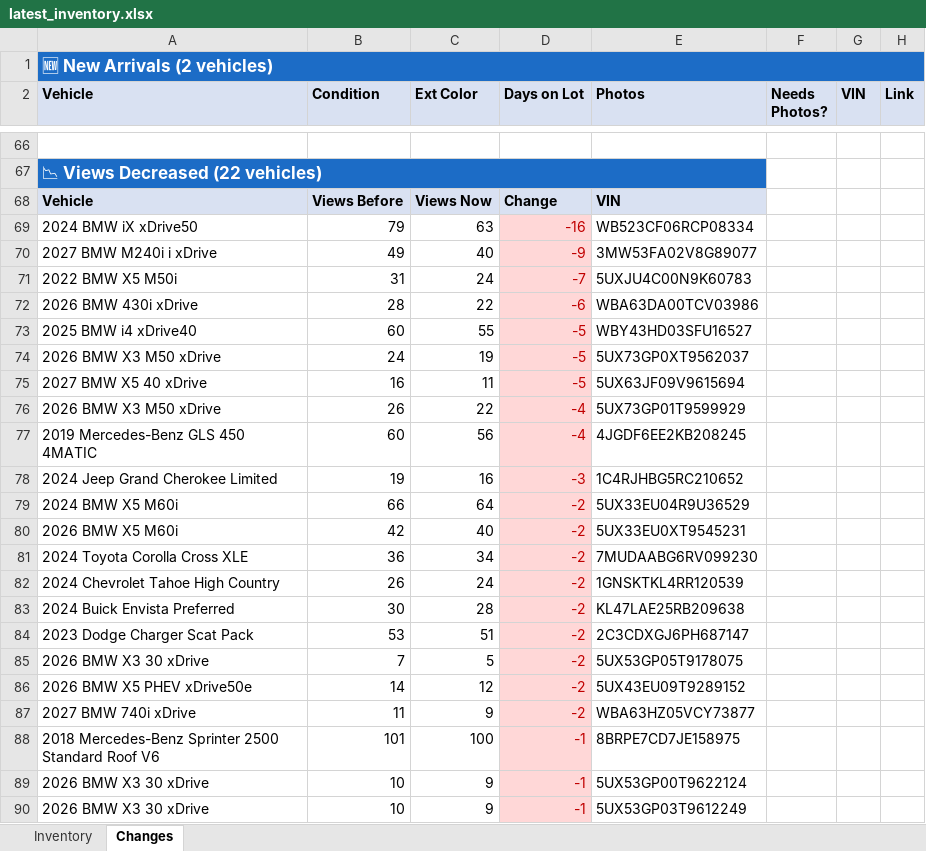
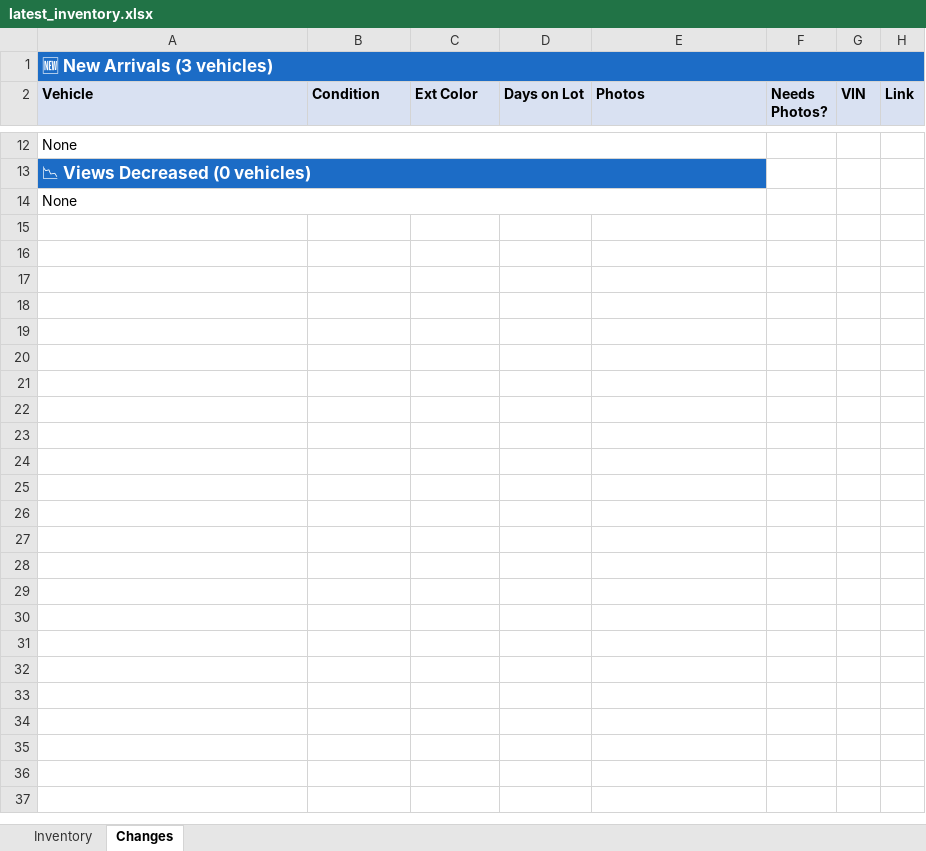
Before and after one commit to jacehoward767-eng/bmw-inventory-scraper, an Excel workbook: latest_inventory.xlsx, sheet Changes, drawn as a sheet; only a part is shown, gaps mark what is left out; values as stored, in another font and other column widths than the file's, no borders; removed rows and columns are numbered as before the commit, all else as after; the diff covers the shown part only; the diff names each change by its address in the sheet, - before the commit and + after, or states it on an @@ line.

```diff
--- a/latest_inventory.xlsx (sheet Changes)
+++ b/latest_inventory.xlsx (sheet Changes)
-A1 (Vehicle): 🆕 New Arrivals (2 vehicles)
+A1 (Vehicle): 🆕 New Arrivals (3 vehicles)
-A12 (Vehicle): (empty)
+A12 (Vehicle): None
+A12:E12 merged
-A13 (Vehicle): 📉 Views Decreased (22 vehicles)
+A13 (Vehicle): 📉 Views Decreased (0 vehicles)
-row 68: Vehicle | Views Before | Views Now | Change | VIN
-row 69: 2024 BMW iX xDrive50 | 79 | 63 | -16 | WB523CF06RCP08334
-row 70: 2027 BMW M240i i xDrive | 49 | 40 | -9 | 3MW53FA02V8G89077
-row 71: 2022 BMW X5 M50i | 31 | 24 | -7 | 5UXJU4C00N9K60783
-row 72: 2026 BMW 430i xDrive | 28 | 22 | -6 | WBA63DA00TCV03986
-row 73: 2025 BMW i4 xDrive40 | 60 | 55 | -5 | WBY43HD03SFU16527
-row 74: 2026 BMW X3 M50 xDrive | 24 | 19 | -5 | 5UX73GP0XT9562037
-row 75: 2027 BMW X5 40 xDrive | 16 | 11 | -5 | 5UX63JF09V9615694
-row 76: 2026 BMW X3 M50 xDrive | 26 | 22 | -4 | 5UX73GP01T9599929
-row 77: 2019 Mercedes-Benz GLS 450 4MATIC | 60 | 56 | -4 | 4JGDF6EE2KB208245
-row 78: 2024 Jeep Grand Cherokee Limited | 19 | 16 | -3 | 1C4RJHBG5RC210652
-row 79: 2024 BMW X5 M60i | 66 | 64 | -2 | 5UX33EU04R9U36529
-row 80: 2026 BMW X5 M60i | 42 | 40 | -2 | 5UX33EU0XT9545231
-row 81: 2024 Toyota Corolla Cross XLE | 36 | 34 | -2 | 7MUDAABG6RV099230
-row 82: 2024 Chevrolet Tahoe High Country | 26 | 24 | -2 | 1GNSKTKL4RR120539
-row 83: 2024 Buick Envista Preferred | 30 | 28 | -2 | KL47LAE25RB209638
-row 84: 2023 Dodge Charger Scat Pack | 53 | 51 | -2 | 2C3CDXGJ6PH687147
-row 85: 2026 BMW X3 30 xDrive | 7 | 5 | -2 | 5UX53GP05T9178075
-row 86: 2026 BMW X5 PHEV xDrive50e | 14 | 12 | -2 | 5UX43EU09T9289152
-row 87: 2027 BMW 740i xDrive | 11 | 9 | -2 | WBA63HZ05VCY73877
-row 88: 2018 Mercedes-Benz Sprinter 2500 Standard Roof V6 | 101 | 100 | -1 | 8BRPE7CD7JE158975
-row 89: 2026 BMW X3 30 xDrive | 10 | 9 | -1 | 5UX53GP00T9622124
-row 90: 2026 BMW X3 30 xDrive | 10 | 9 | -1 | 5UX53GP03T9612249
+row 14: None
```
Also changed, not shown: 2 added rows, 56 removed rows, 10 edited cells and merged cells elsewhere in this sheet, sheet Inventory, formulas that keep their value, 2 other files.
